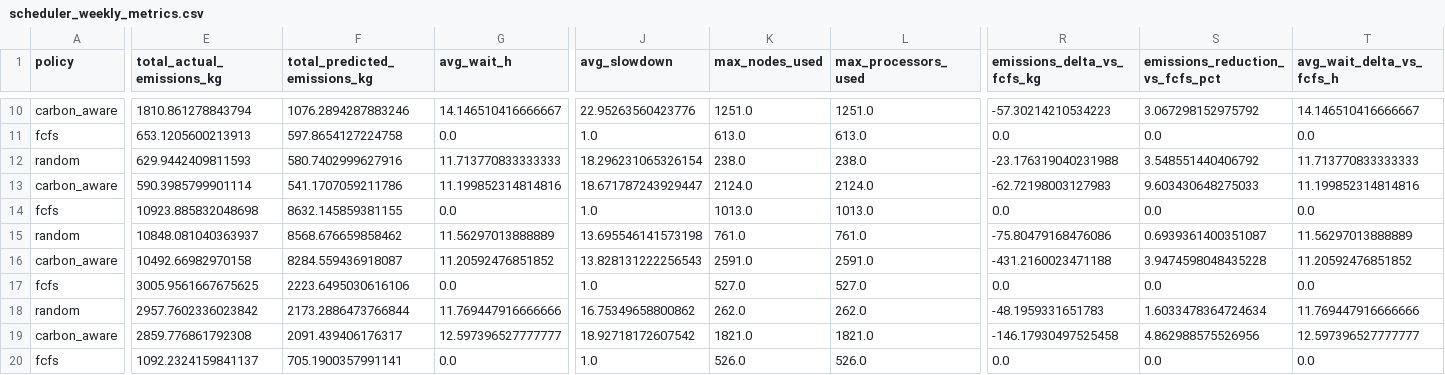
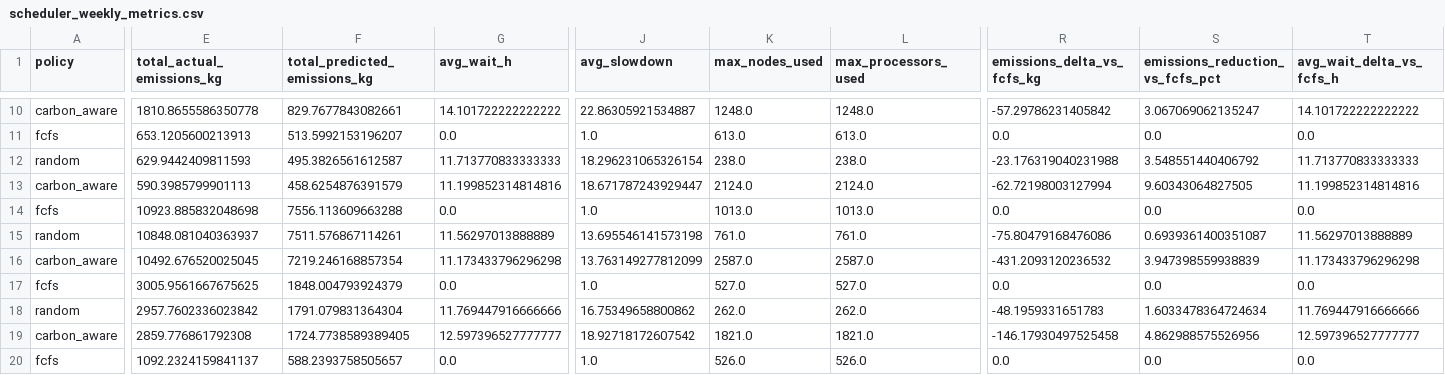
Before and after one commit to mirkomornelli/Carbon-Aware-HPC-Scheduling-with-Energy-Prediction, a CSV file: results/scheduler/scheduler_weekly_metrics.csv, drawn as a sheet; only a part is shown, gaps mark what is left out; the diff covers the shown part only; the diff names each change by its address in the sheet, - before the commit and + after, or states it on an @@ line.

```diff
--- a/results/scheduler/scheduler_weekly_metrics.csv
+++ b/results/scheduler/scheduler_weekly_metrics.csv
-E10 (total_actual_emissions_kg): 1810.861278843794
+E10 (total_actual_emissions_kg): 1810.8655586350778
-F10 (total_predicted_emissions_kg): 1076.2894287883246
+F10 (total_predicted_emissions_kg): 829.7677843082661
-G10 (avg_wait_h): 14.146510416666667
+G10 (avg_wait_h): 14.101722222222222
-J10 (avg_slowdown): 22.95263560423776
+J10 (avg_slowdown): 22.86305921534887
-K10 (max_nodes_used): 1251.0
+K10 (max_nodes_used): 1248.0
-L10 (max_processors_used): 1251.0
+L10 (max_processors_used): 1248.0
-R10 (emissions_delta_vs_fcfs_kg): -57.30214210534223
+R10 (emissions_delta_vs_fcfs_kg): -57.29786231405842
-S10 (emissions_reduction_vs_fcfs_pct): 3.067298152975792
+S10 (emissions_reduction_vs_fcfs_pct): 3.067069062135247
-T10 (avg_wait_delta_vs_fcfs_h): 14.146510416666667
+T10 (avg_wait_delta_vs_fcfs_h): 14.101722222222222
-F11 (total_predicted_emissions_kg): 597.8654127224758
+F11 (total_predicted_emissions_kg): 513.5992153196207
-F12 (total_predicted_emissions_kg): 580.7402999627916
+F12 (total_predicted_emissions_kg): 495.3826561612587
-E13 (total_actual_emissions_kg): 590.3985799901114
+E13 (total_actual_emissions_kg): 590.3985799901113
-F13 (total_predicted_emissions_kg): 541.1707059211786
+F13 (total_predicted_emissions_kg): 458.6254876391579
-R13 (emissions_delta_vs_fcfs_kg): -62.72198003127983
+R13 (emissions_delta_vs_fcfs_kg): -62.72198003127994
-S13 (emissions_reduction_vs_fcfs_pct): 9.603430648275033
+S13 (emissions_reduction_vs_fcfs_pct): 9.60343064827505
-F14 (total_predicted_emissions_kg): 8632.145859381155
+F14 (total_predicted_emissions_kg): 7556.113609663288
-F15 (total_predicted_emissions_kg): 8568.676659858462
+F15 (total_predicted_emissions_kg): 7511.576867114261
-E16 (total_actual_emissions_kg): 10492.66982970158
+E16 (total_actual_emissions_kg): 10492.676520025045
-F16 (total_predicted_emissions_kg): 8284.559436918087
+F16 (total_predicted_emissions_kg): 7219.246168857354
-G16 (avg_wait_h): 11.20592476851852
+G16 (avg_wait_h): 11.173433796296298
-J16 (avg_slowdown): 13.828131222256543
+J16 (avg_slowdown): 13.763149277812099
-K16 (max_nodes_used): 2591.0
+K16 (max_nodes_used): 2587.0
-L16 (max_processors_used): 2591.0
+L16 (max_processors_used): 2587.0
-R16 (emissions_delta_vs_fcfs_kg): -431.2160023471188
+R16 (emissions_delta_vs_fcfs_kg): -431.2093120236532
-S16 (emissions_reduction_vs_fcfs_pct): 3.9474598048435228
+S16 (emissions_reduction_vs_fcfs_pct): 3.947398559938839
-T16 (avg_wait_delta_vs_fcfs_h): 11.20592476851852
+T16 (avg_wait_delta_vs_fcfs_h): 11.173433796296298
-F17 (total_predicted_emissions_kg): 2223.6495030616106
+F17 (total_predicted_emissions_kg): 1848.004793924379
-F18 (total_predicted_emissions_kg): 2173.2886473766844
+F18 (total_predicted_emissions_kg): 1791.079831364304
-F19 (total_predicted_emissions_kg): 2091.439406176317
+F19 (total_predicted_emissions_kg): 1724.7738589389405
-F20 (total_predicted_emissions_kg): 705.1900357991141
+F20 (total_predicted_emissions_kg): 588.2393758505657
```
Also changed, not shown: 53 edited cells elsewhere in this file, results/carbon_prediction/feature_importance.csv, results/carbon_prediction/metrics.csv, 20 other files.
